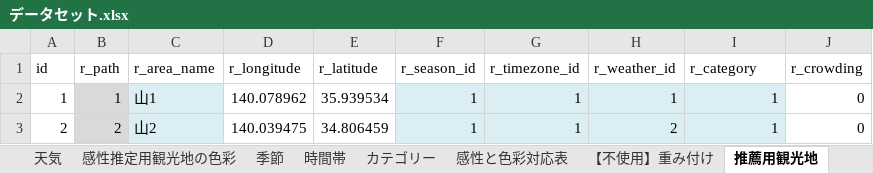
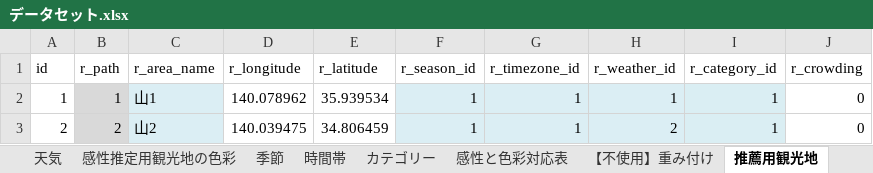
Before and after one commit to haya64/trareco_app2024, an Excel workbook: data/データセット.xlsx, sheet 推薦用観光地, drawn as a sheet; only a part is shown; values as stored, in another font and other column widths than the file's, no borders; the diff names each change by its address in the sheet, - before the commit and + after, or states it on an @@ line.

Commit message:
データセットの更新

```diff
--- a/data/データセット.xlsx (sheet 推薦用観光地)
+++ b/data/データセット.xlsx (sheet 推薦用観光地)
-I1: r_category
+I1: r_category_id
```
